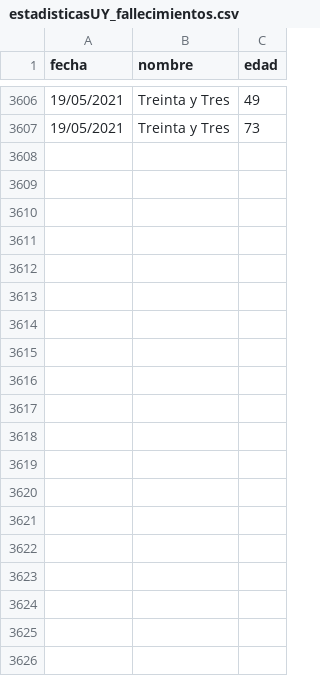
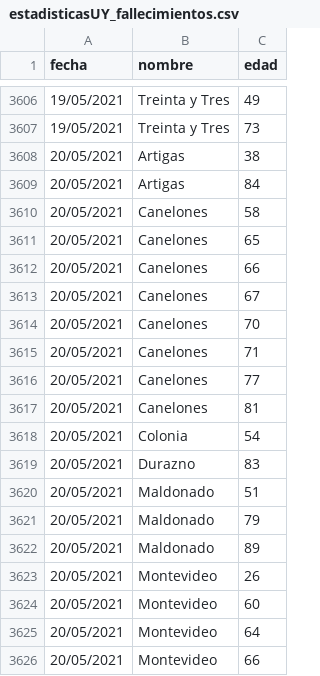
Before and after one commit to lscasso/covid, a CSV file: estadisticasUY_fallecimientos.csv, drawn as a sheet; only a part is shown, gaps mark what is left out; the diff covers the shown part only; the diff names each change by its address in the sheet, - before the commit and + after, or states it on an @@ line.

```diff
--- a/estadisticasUY_fallecimientos.csv
+++ b/estadisticasUY_fallecimientos.csv
+row 3608: 20/05/2021 | Artigas | 38
+row 3609: 20/05/2021 | Artigas | 84
+row 3610: 20/05/2021 | Canelones | 58
+row 3611: 20/05/2021 | Canelones | 65
+row 3612: 20/05/2021 | Canelones | 66
+row 3613: 20/05/2021 | Canelones | 67
+row 3614: 20/05/2021 | Canelones | 70
+row 3615: 20/05/2021 | Canelones | 71
+row 3616: 20/05/2021 | Canelones | 77
+row 3617: 20/05/2021 | Canelones | 81
+row 3618: 20/05/2021 | Colonia | 54
+row 3619: 20/05/2021 | Durazno | 83
+row 3620: 20/05/2021 | Maldonado | 51
+row 3621: 20/05/2021 | Maldonado | 79
+row 3622: 20/05/2021 | Maldonado | 89
+row 3623: 20/05/2021 | Montevideo | 26
+row 3624: 20/05/2021 | Montevideo | 60
+row 3625: 20/05/2021 | Montevideo | 64
+row 3626: 20/05/2021 | Montevideo | 66
```
Also changed, not shown: 34 added rows elsewhere in this file, vacunasXDia.csv.
